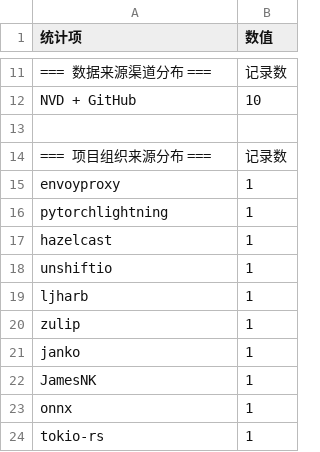
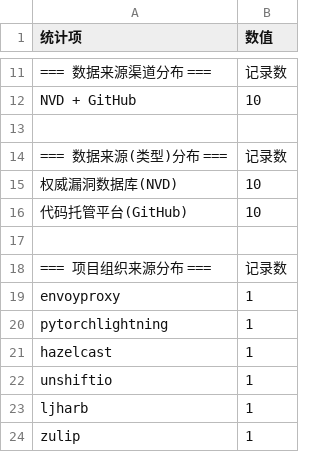
Before and after one commit to yzbx1379/data-quality-control, a CSV file: 数据集交付模板/3.漏洞修复/metadata.csv, drawn as a sheet; only a part is shown, gaps mark what is left out; the shorter side is filled out with more unchanged rows; the diff names each change by its address in the sheet, - before the commit and + after, or states it on an @@ line.

```diff
--- a/数据集交付模板/3.漏洞修复/metadata.csv
+++ b/数据集交付模板/3.漏洞修复/metadata.csv
+row 14: === 数据来源(类型)分布 === | 记录数
+row 15: 权威漏洞数据库(NVD) | 10
+row 16: 代码托管平台(GitHub) | 10
+row 17: (empty)
```
Also changed, not shown: 数据集交付模板/1.代码问答/metadata.csv, 数据集交付模板/2.技术博客/metadata.csv.
